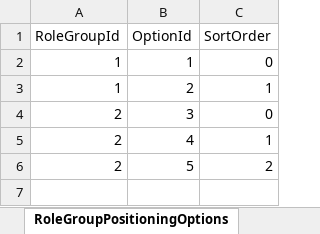
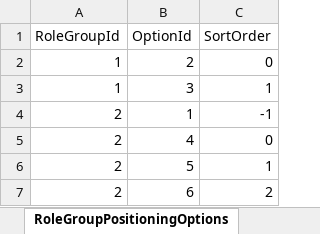
Before and after one commit to FChaGD/Merchant_VibeCode, an Excel workbook: VibeProject1/Assets/Table/Tactics/RoleGroupTactics.xlsx, sheet RoleGroupPositioningOptions, drawn as a sheet; values as stored, in another font and other column widths than the file's, no borders; removed rows and columns are numbered as before the commit, all else as after; the diff names each change by its address in the sheet, - before the commit and + after, or states it on an @@ line.

```diff
--- a/VibeProject1/Assets/Table/Tactics/RoleGroupTactics.xlsx (sheet RoleGroupPositioningOptions)
+++ b/VibeProject1/Assets/Table/Tactics/RoleGroupTactics.xlsx (sheet RoleGroupPositioningOptions)
-row 2: 1 | 1 | 0
-C2 (SortOrder): 1
+C2 (SortOrder): 0
-A3 (RoleGroupId): 2
+A3 (RoleGroupId): 1
-C3 (SortOrder): 0
+C3 (SortOrder): 1
+row 4: 2 | 1 | -1
-C5 (SortOrder): 1
+C5 (SortOrder): 0
-C6 (SortOrder): 2
+C6 (SortOrder): 1
+row 7: 2 | 6 | 2
```
Also changed, not shown: sheet PositioningStrings, 6 other files.
